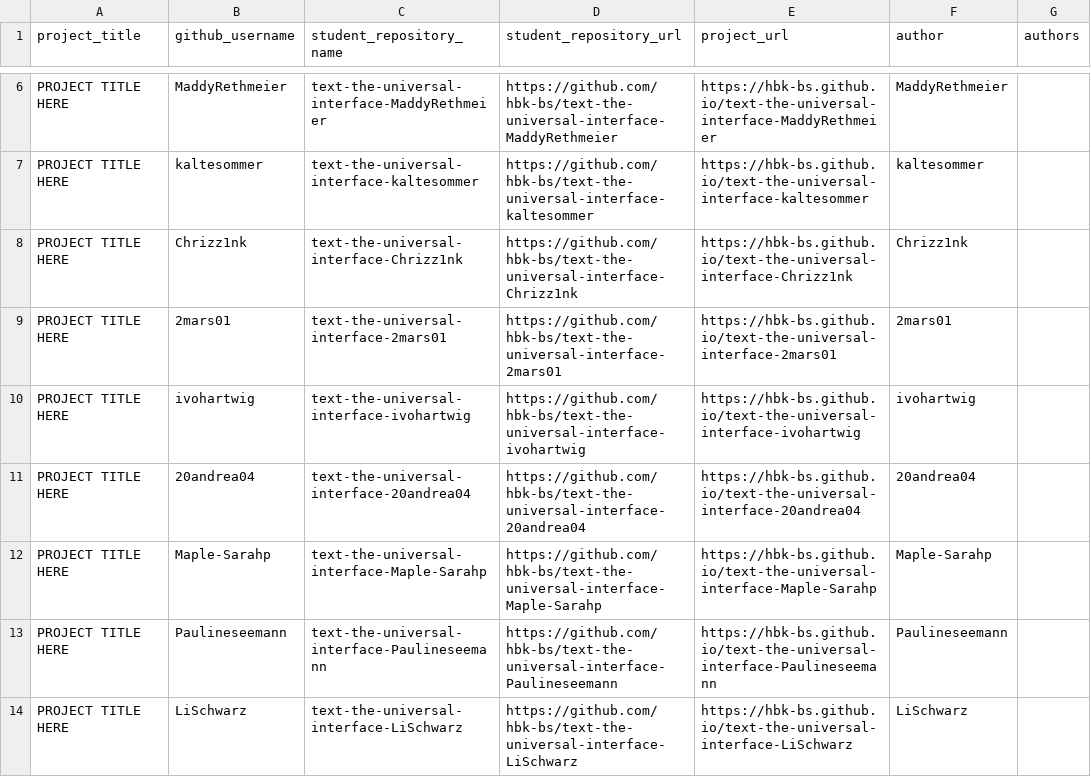
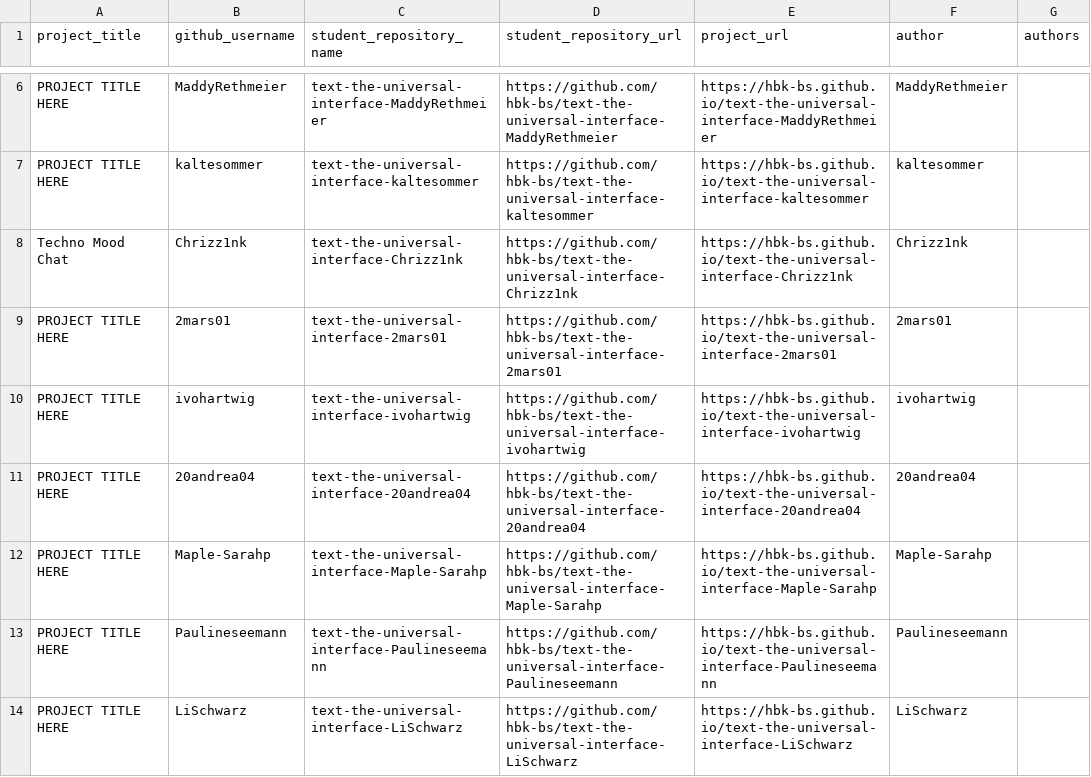
Before and after one commit to ivohartwig/rundgang2025, a CSV file: src/data/projects/text-the-universal-interface-grades-1748958867_clean.csv, drawn as a sheet; only a part is shown, gaps mark what is left out.

Commit message:
Update text-the-universal-interface-grades-1748958867_clean.csv

```diff
--- a/src/data/projects/text-the-universal-interface-grades-1748958867_clean.csv
+++ b/src/data/projects/text-the-universal-interface-grades-1748958867_clean.csv
@@ -7,3 +7,3 @@
 "PROJECT TITLE HERE","kaltesommer","text-the-universal-interface-kaltesommer","https://github.com/hbk-bs/text-the-universal-interface-kaltesommer","https://hbk-bs.github.io/text-the-universal-interface-kaltesommer","kaltesommer",""
-"PROJECT TITLE HERE","Chrizz1nk","text-the-universal-interface-Chrizz1nk","https://github.com/hbk-bs/text-the-universal-interface-Chrizz1nk","https://hbk-bs.github.io/text-the-universal-interface-Chrizz1nk","Chrizz1nk",""
+"Techno Mood Chat","Chrizz1nk","text-the-universal-interface-Chrizz1nk","https://github.com/hbk-bs/text-the-universal-interface-Chrizz1nk","https://hbk-bs.github.io/text-the-universal-interface-Chrizz1nk","Chrizz1nk",""
 "PROJECT TITLE HERE","2mars01","text-the-universal-interface-2mars01","https://github.com/hbk-bs/text-the-universal-interface-2mars01","https://hbk-bs.github.io/text-the-universal-interface-2mars01","2mars01",""
```
